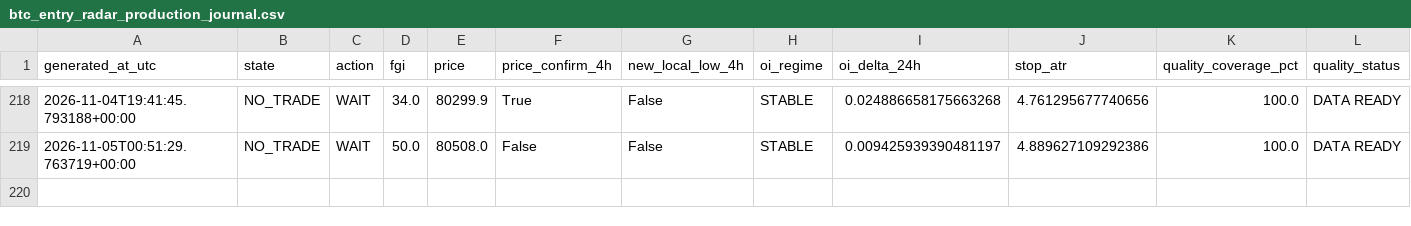
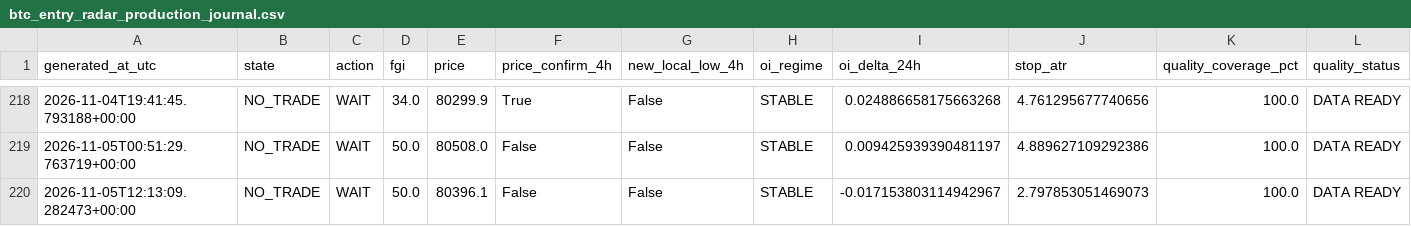
Before and after one commit to YaDragon44/moex-crash-radar, a CSV file: evidence/btc_entry_radar_production_journal.csv, drawn as a sheet; only a part is shown, gaps mark what is left out; rows hold the shown columns only; the diff names each change by its address in the sheet, - before the commit and + after, or states it on an @@ line.

```diff
--- a/evidence/btc_entry_radar_production_journal.csv
+++ b/evidence/btc_entry_radar_production_journal.csv
+row 220: 2026-11-05T12:13:09.282473+00:00 | NO_TRADE | WAIT | 50.0 | 80396.1 | False | False | STABLE | -0.017153803114942967 | 2.797853051469073 | 100.0 | DATA READY
```
Also changed, not shown: 3 other files.
